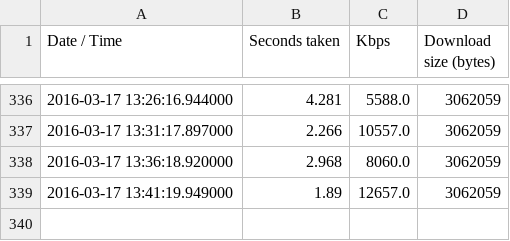
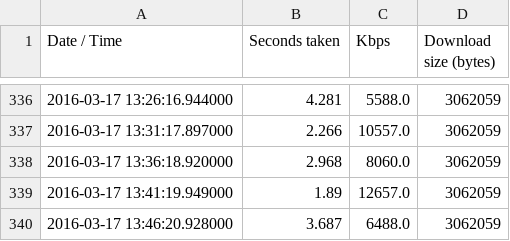
Before and after one commit to humphrey/internode-basslink-speedtest, a CSV file: home-data.csv, drawn as a sheet; only a part is shown, gaps mark what is left out; the diff names each change by its address in the sheet, - before the commit and + after, or states it on an @@ line.

Commit message:
New Data: [u'2016-03-17 13:46:20.928000', 3.687, '6488.0', 3062059] (CSV)

```diff
--- a/home-data.csv
+++ b/home-data.csv
+row 340: 2016-03-17 13:46:20.928000 | 3.687 | 6488.0 | 3062059
```
